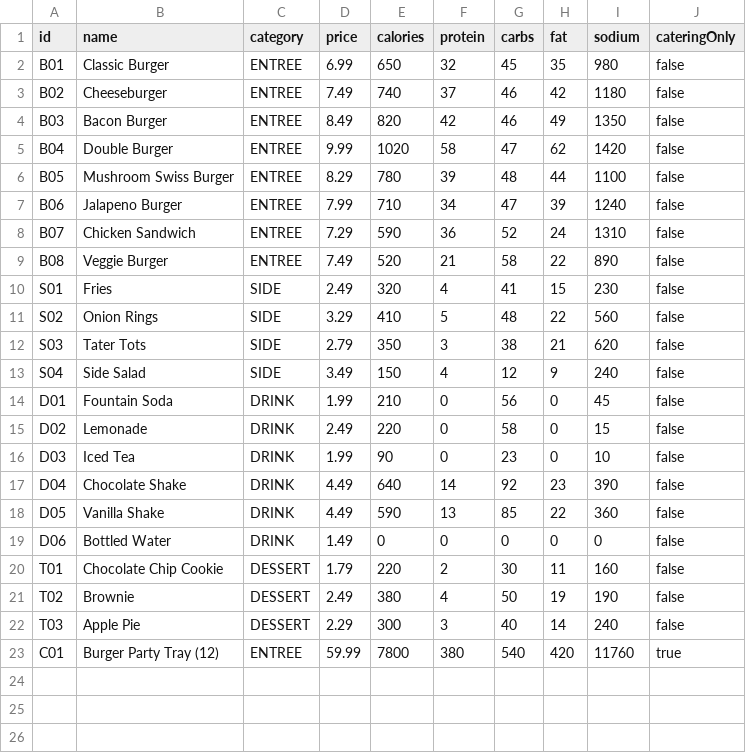
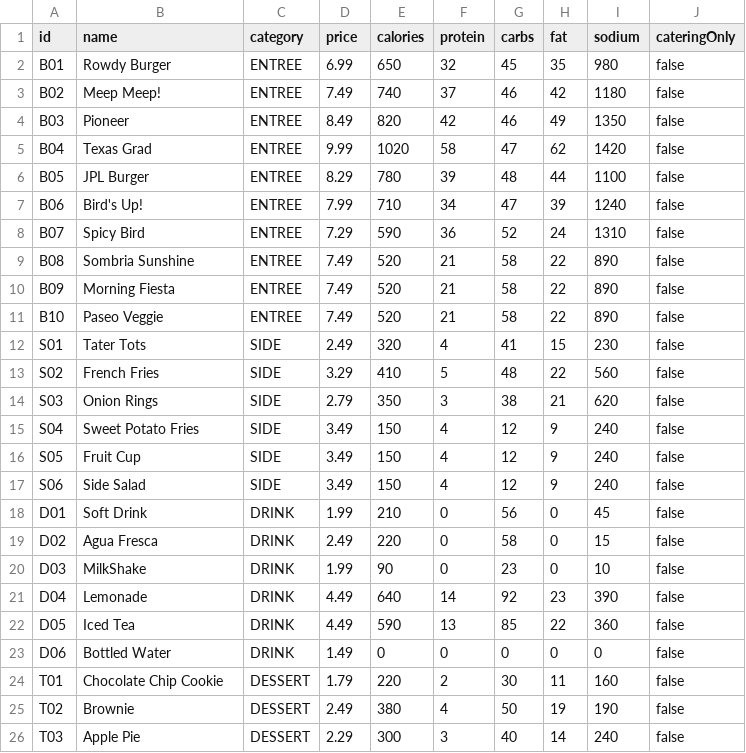
Before and after one commit to odeluna/GoodBurger, a CSV file: data/menu.csv, drawn as a sheet.

Commit message:
- Standardized screen size in GoodBurgerApplication (Line 22, 33), Session (Line 13) - Changed all Menu item names in Menu.csv
# Conflicts:
#	.gitignore
#	data/menu.csv
#	data/modifiers.csv

```diff
--- a/data/menu.csv
+++ b/data/menu.csv
@@ -1,19 +1,23 @@
 id,name,category,price,calories,protein,carbs,fat,sodium,cateringOnly
-B01,Classic Burger,ENTREE,6.99,650,32,45,35,980,false
-B02,Cheeseburger,ENTREE,7.49,740,37,46,42,1180,false
-B03,Bacon Burger,ENTREE,8.49,820,42,46,49,1350,false
-B04,Double Burger,ENTREE,9.99,1020,58,47,62,1420,false
-B05,Mushroom Swiss Burger,ENTREE,8.29,780,39,48,44,1100,false
-B06,Jalapeno Burger,ENTREE,7.99,710,34,47,39,1240,false
-B07,Chicken Sandwich,ENTREE,7.29,590,36,52,24,1310,false
-B08,Veggie Burger,ENTREE,7.49,520,21,58,22,890,false
-S01,Fries,SIDE,2.49,320,4,41,15,230,false
-S02,Onion Rings,SIDE,3.29,410,5,48,22,560,false
-S03,Tater Tots,SIDE,2.79,350,3,38,21,620,false
-S04,Side Salad,SIDE,3.49,150,4,12,9,240,false
-D01,Fountain Soda,DRINK,1.99,210,0,56,0,45,false
-D02,Lemonade,DRINK,2.49,220,0,58,0,15,false
-D03,Iced Tea,DRINK,1.99,90,0,23,0,10,false
-D04,Chocolate Shake,DRINK,4.49,640,14,92,23,390,false
-D05,Vanilla Shake,DRINK,4.49,590,13,85,22,360,false
+B01,Rowdy Burger,ENTREE,6.99,650,32,45,35,980,false
+B02,Meep Meep!,ENTREE,7.49,740,37,46,42,1180,false
+B03,Pioneer,ENTREE,8.49,820,42,46,49,1350,false
+B04,Texas Grad,ENTREE,9.99,1020,58,47,62,1420,false
+B05,JPL Burger,ENTREE,8.29,780,39,48,44,1100,false
+B06,Bird's Up!,ENTREE,7.99,710,34,47,39,1240,false
+B07,Spicy Bird,ENTREE,7.29,590,36,52,24,1310,false
+B08,Sombria Sunshine,ENTREE,7.49,520,21,58,22,890,false
+B09,Morning Fiesta,ENTREE,7.49,520,21,58,22,890,false
+B10,Paseo Veggie,ENTREE,7.49,520,21,58,22,890,false
+S01,Tater Tots,SIDE,2.49,320,4,41,15,230,false
+S02,French Fries,SIDE,3.29,410,5,48,22,560,false
+S03,Onion Rings,SIDE,2.79,350,3,38,21,620,false
+S04,Sweet Potato Fries,SIDE,3.49,150,4,12,9,240,false
+S05,Fruit Cup,SIDE,3.49,150,4,12,9,240,false
+S06,Side Salad,SIDE,3.49,150,4,12,9,240,false
+D01,Soft Drink,DRINK,1.99,210,0,56,0,45,false
+D02,Agua Fresca,DRINK,2.49,220,0,58,0,15,false
+D03,MilkShake,DRINK,1.99,90,0,23,0,10,false
+D04,Lemonade,DRINK,4.49,640,14,92,23,390,false
+D05,Iced Tea,DRINK,4.49,590,13,85,22,360,false
 D06,Bottled Water,DRINK,1.49,0,0,0,0,0,false
@@ -22,2 +26 @@ T02,Brownie,DESSERT,2.49,380,4,50,19,190,false
 T03,Apple Pie,DESSERT,2.29,300,3,40,14,240,false
-C01,Burger Party Tray (12),ENTREE,59.99,7800,380,540,420,11760,true
```
Also changed, not shown: data/orders.csv, 3 other files.
